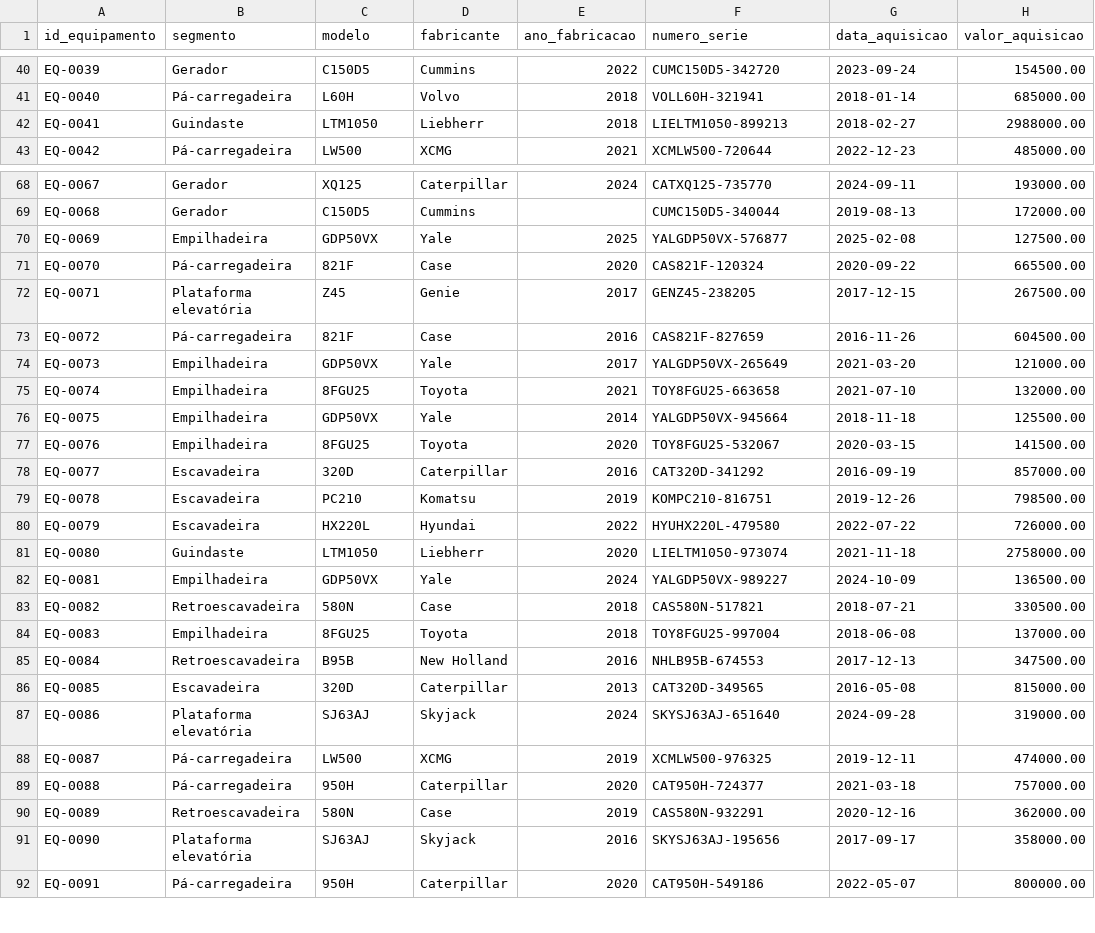
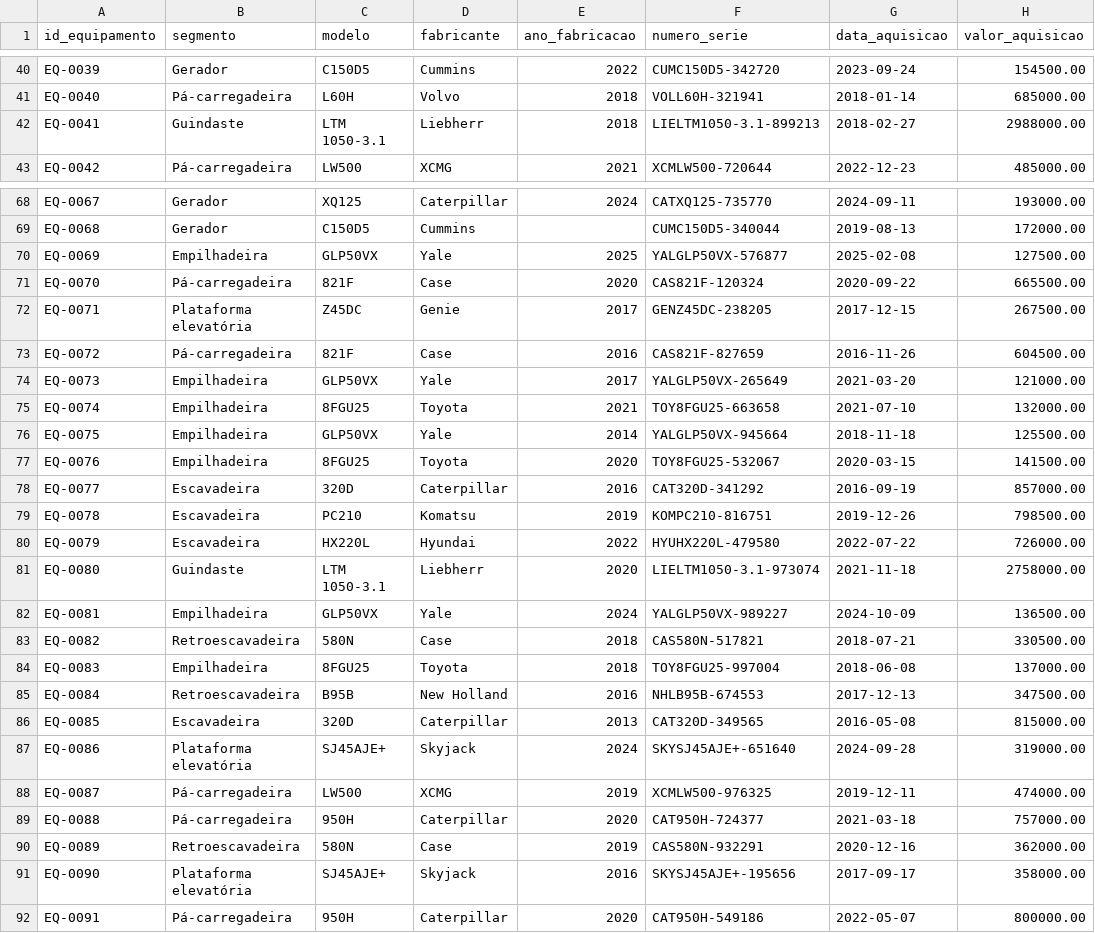
Before and after one commit to kaekoff-ux/rental-machinery-analytics, a CSV file: data/processed/cadastro_equipamentos.csv, drawn as a sheet; only a part is shown, gaps mark what is left out; the diff covers the shown part only; the diff names each change by its address in the sheet, - before the commit and + after, or states it on an @@ line.

```diff
--- a/data/processed/cadastro_equipamentos.csv
+++ b/data/processed/cadastro_equipamentos.csv
-C42 (modelo): LTM1050
+C42 (modelo): LTM 1050-3.1
-F42 (numero_serie): LIELTM1050-899213
+F42 (numero_serie): LIELTM1050-3.1-899213
-C70 (modelo): GDP50VX
+C70 (modelo): GLP50VX
-F70 (numero_serie): YALGDP50VX-576877
+F70 (numero_serie): YALGLP50VX-576877
-C72 (modelo): Z45
+C72 (modelo): Z45DC
-F72 (numero_serie): GENZ45-238205
+F72 (numero_serie): GENZ45DC-238205
-C74 (modelo): GDP50VX
+C74 (modelo): GLP50VX
-F74 (numero_serie): YALGDP50VX-265649
+F74 (numero_serie): YALGLP50VX-265649
-C76 (modelo): GDP50VX
+C76 (modelo): GLP50VX
-F76 (numero_serie): YALGDP50VX-945664
+F76 (numero_serie): YALGLP50VX-945664
-C81 (modelo): LTM1050
+C81 (modelo): LTM 1050-3.1
-F81 (numero_serie): LIELTM1050-973074
+F81 (numero_serie): LIELTM1050-3.1-973074
-C82 (modelo): GDP50VX
+C82 (modelo): GLP50VX
-F82 (numero_serie): YALGDP50VX-989227
+F82 (numero_serie): YALGLP50VX-989227
-C87 (modelo): SJ63AJ
+C87 (modelo): SJ45AJE+
-F87 (numero_serie): SKYSJ63AJ-651640
+F87 (numero_serie): SKYSJ45AJE+-651640
-C91 (modelo): SJ63AJ
+C91 (modelo): SJ45AJE+
-F91 (numero_serie): SKYSJ63AJ-195656
+F91 (numero_serie): SKYSJ45AJE+-195656
```
Also changed, not shown: 34 edited cells elsewhere in this file, data/raw/cadastro_equipamentos.csv, docs/dicionario_dados.csv, 19 other files.
